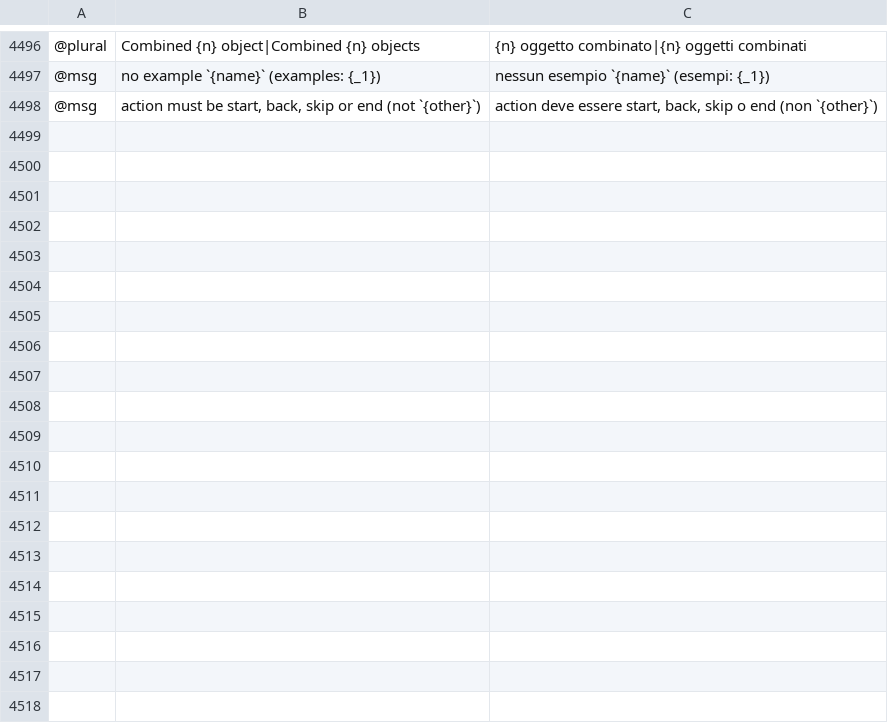
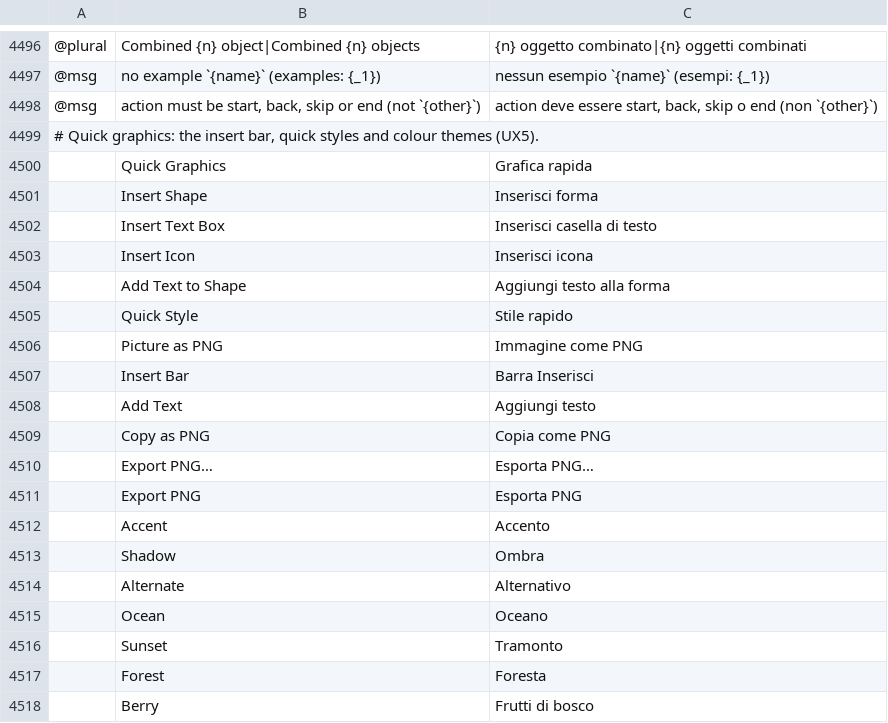
Before and after one commit to treeforjs/vectorcraft, a TSV file: crates/ui-egui/src/i18n/it.tsv, drawn as a sheet; only a part is shown, gaps mark what is left out; the diff covers the shown part only; the diff names each change by its address in the sheet, - before the commit and + after, or states it on an @@ line.

```diff
--- a/crates/ui-egui/src/i18n/it.tsv
+++ b/crates/ui-egui/src/i18n/it.tsv
+row 4499: # Quick graphics: the insert bar, quick styles and colour themes (UX5).
+row 4500:  | Quick Graphics | Grafica rapida
+row 4501:  | Insert Shape | Inserisci forma
+row 4502:  | Insert Text Box | Inserisci casella di testo
+row 4503:  | Insert Icon | Inserisci icona
+row 4504:  | Add Text to Shape | Aggiungi testo alla forma
+row 4505:  | Quick Style | Stile rapido
+row 4506:  | Picture as PNG | Immagine come PNG
+row 4507:  | Insert Bar | Barra Inserisci
+row 4508:  | Add Text | Aggiungi testo
+row 4509:  | Copy as PNG | Copia come PNG
+row 4510:  | Export PNG… | Esporta PNG…
+row 4511:  | Export PNG | Esporta PNG
+row 4512:  | Accent | Accento
+row 4513:  | Shadow | Ombra
+row 4514:  | Alternate | Alternativo
+row 4515:  | Ocean | Oceano
+row 4516:  | Sunset | Tramonto
+row 4517:  | Forest | Foresta
+row 4518:  | Berry | Frutti di bosco
```
Also changed, not shown: 40 added rows elsewhere in this file, crates/ui-egui/src/i18n/es.tsv, crates/ui-egui/src/i18n/zh-hans.tsv, 25 other files.
